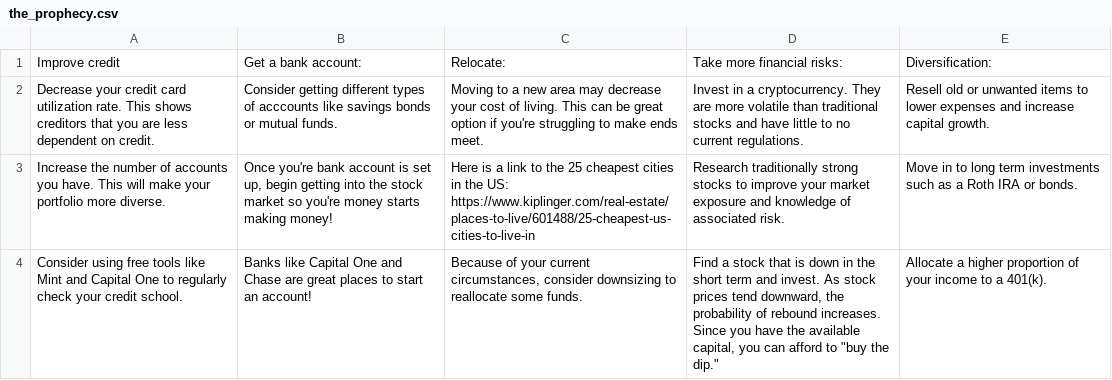
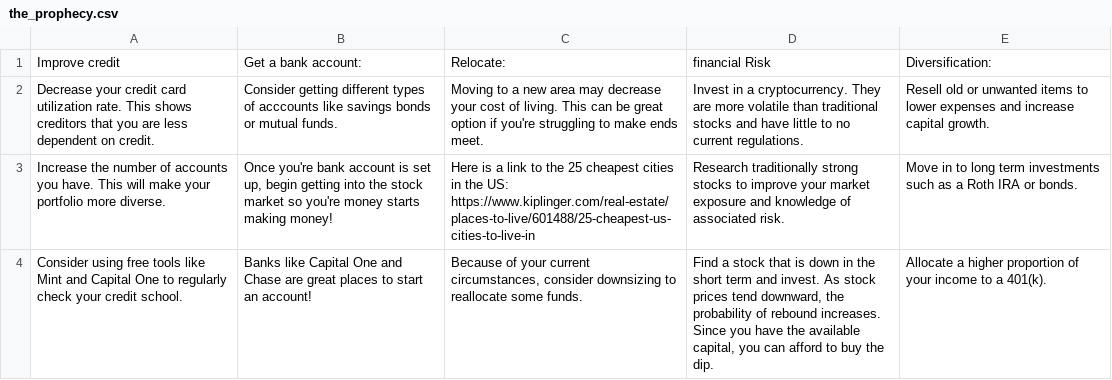
Before and after one commit to shawnjacobsen/hackOHIO-2020, a CSV file: src/server/the_prophecy.csv (was data/the_prophecy.csv), drawn as a sheet.

```diff
--- a/data/the_prophecy.csv
+++ b/src/server/the_prophecy.csv
@@ -1,5 +1,4 @@
-Improve credit,Get a bank account:,Relocate:,"
-Take more financial risks:",Diversification:
+Improve credit,Get a bank account:,Relocate:,financial Risk,Diversification:
 Decrease your credit card utilization rate. This shows creditors that you are less dependent on credit.,Consider getting different types of acccounts like savings bonds or mutual funds.,Moving to a new area may decrease your cost of living. This can be great option if you're struggling to make ends meet.,Invest in a cryptocurrency. They are more volatile than traditional stocks and have little to no current regulations.,Resell old or unwanted items to lower expenses and increase capital growth.
 Increase the number of accounts you have. This will make your portfolio more diverse.,"Once you're bank account is set up, begin getting into the stock market so you're money starts making money!",Here is a link to the 25 cheapest cities in the US: https://www.kiplinger.com/real-estate/places-to-live/601488/25-cheapest-us-cities-to-live-in,Research traditionally strong stocks to improve your market exposure and knowledge of associated risk.,Move in to long term investments such as a Roth IRA or bonds.
-Consider using free tools like Mint and Capital One to regularly check your credit school.,Banks like Capital One and Chase are great places to start an account!,"Because of your current circumstances, consider downsizing to reallocate some funds.","Find a stock that is down in the short term and invest. As stock prices tend downward, the probability of rebound increases. Since you have the available capital, you can afford to ""buy the dip.""",Allocate a higher proportion of your income to a 401(k).
+Consider using free tools like Mint and Capital One to regularly check your credit school.,Banks like Capital One and Chase are great places to start an account!,"Because of your current circumstances, consider downsizing to reallocate some funds.","Find a stock that is down in the short term and invest. As stock prices tend downward, the probability of rebound increases. Since you have the available capital, you can afford to buy the dip.",Allocate a higher proportion of your income to a 401(k).
```
Also changed, not shown: 4 other files.
